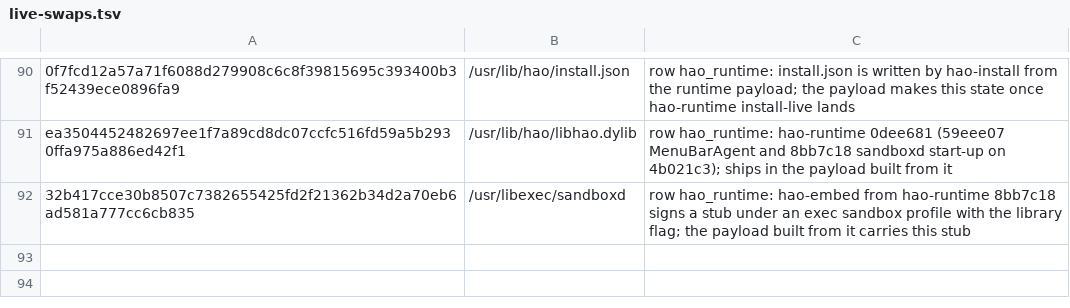
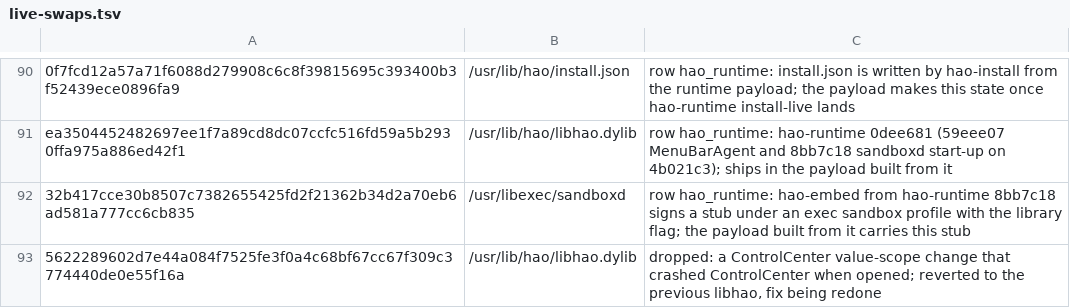
Before and after one commit to StefanAlMare/GoldenGate-MBP91, a TSV file: pipeline/live-swaps.tsv, drawn as a sheet; only a part is shown, gaps mark what is left out.

Commit message:
live-swaps: drop the reverted libhao swap
It crashed ControlCenter when opened and was reverted.
Tested: pipeline/swaps.py gate passes.

```diff
--- a/pipeline/live-swaps.tsv
+++ b/pipeline/live-swaps.tsv
@@ -92 +92,2 @@ ea3504452482697ee1f7a89cd8dc07ccfc516fd59a5b2930ffa975a886ed42f1	/usr/lib/hao/li
 32b417cce30b8507c7382655425fd2f21362b34d2a70eb6ad581a777cc6cb835	/usr/libexec/sandboxd	row hao_runtime: hao-embed from hao-runtime 8bb7c18 signs a stub under an exec sandbox profile with the library flag; the payload built from it carries this stub
+5622289602d7e44a084f7525fe3f0a4c68bf67cc67f309c3774440de0e55f16a	/usr/lib/hao/libhao.dylib	dropped: a ControlCenter value-scope change that crashed ControlCenter when opened; reverted to the previous libhao, fix being redone
```
